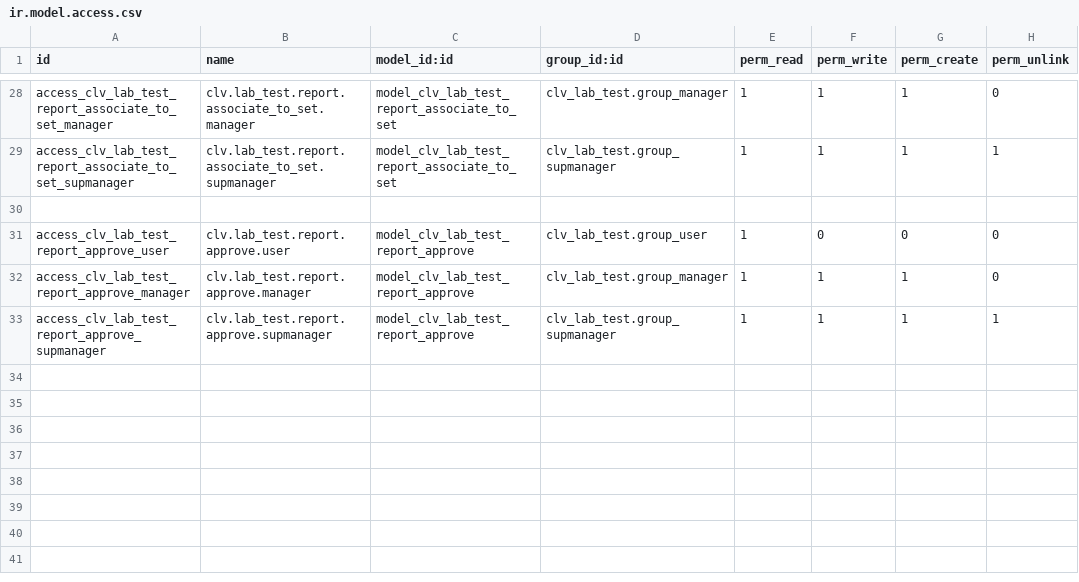
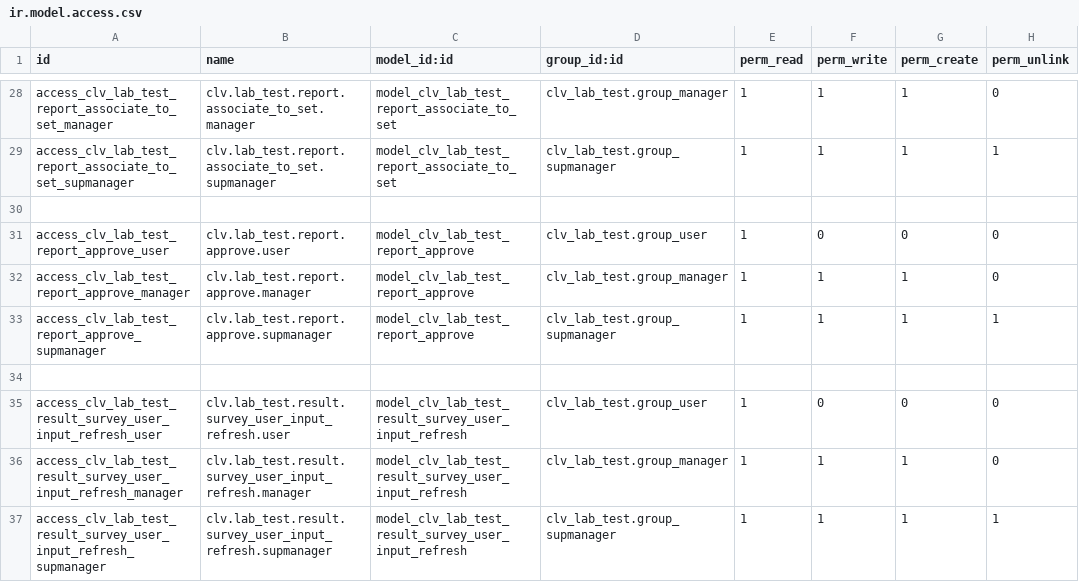
Before and after one commit to CLVsol/clvsol_odoo_addons_jcafb, a CSV file: clv_lab_test_jcafb/security/ir.model.access.csv, drawn as a sheet; only a part is shown, gaps mark what is left out; the diff names each change by its address in the sheet, - before the commit and + after, or states it on an @@ line.

Commit message:
[IMP] clv_lab_test_jcafb (ADD wizard/lab_test_result_survey_user_input_refresh)

```diff
--- a/clv_lab_test_jcafb/security/ir.model.access.csv
+++ b/clv_lab_test_jcafb/security/ir.model.access.csv
+row 34: (empty)
+row 35: access_clv_lab_test_result_survey_user_input_refresh_user | clv.lab_test.result.survey_user_input_refresh.user | model_clv_lab_test_result_survey_user_input_refresh | clv_lab_test.group_user | 1 | 0 | 0 | 0
+row 36: access_clv_lab_test_result_survey_user_input_refresh_manager | clv.lab_test.result.survey_user_input_refresh.manager | model_clv_lab_test_result_survey_user_input_refresh | clv_lab_test.group_manager | 1 | 1 | 1 | 0
+row 37: access_clv_lab_test_result_survey_user_input_refresh_supmanager | clv.lab_test.result.survey_user_input_refresh.supmanager | model_clv_lab_test_result_survey_user_input_refresh | clv_lab_test.group_supmanager | 1 | 1 | 1 | 1
```
Also changed, not shown: 6 other files.
